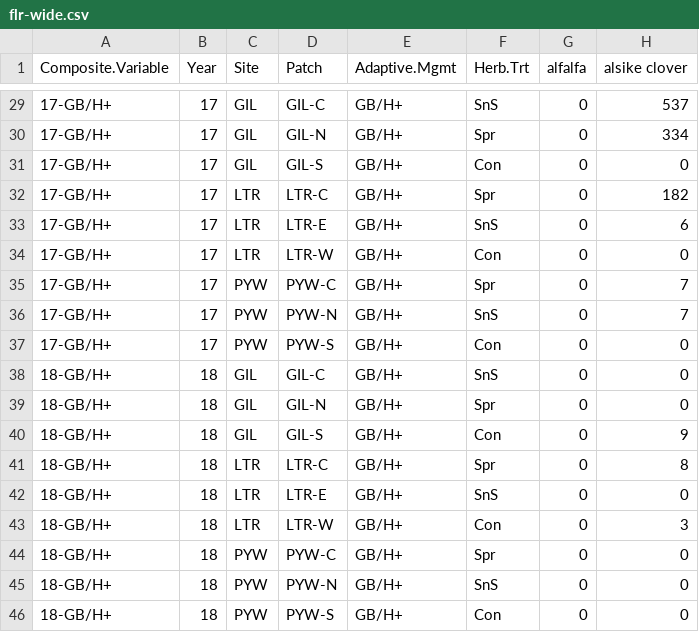
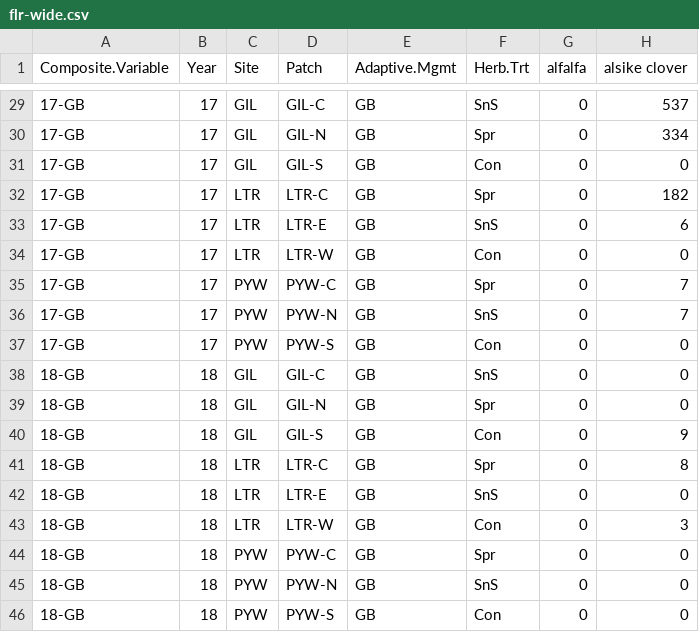
Before and after one commit to njlyon0/lyon_bfly-herbicide, a CSV file: Data/flr-wide.csv, drawn as a sheet; only a part is shown, gaps mark what is left out; the diff covers the shown part only; the diff names each change by its address in the sheet, - before the commit and + after, or states it on an @@ line.

```diff
--- a/Data/flr-wide.csv
+++ b/Data/flr-wide.csv
-A29:A37 (Composite.Variable): 17-GB/H+
+A29:A37 (Composite.Variable): 17-GB
-E29:E46 (Adaptive.Mgmt): GB/H+
+E29:E46 (Adaptive.Mgmt): GB
-A38:A46 (Composite.Variable): 18-GB/H+
+A38:A46 (Composite.Variable): 18-GB
```
Also changed, not shown: 54 edited cells elsewhere in this file, Data/bf-long.csv, Data/bf-wide.csv, 5 other files.
